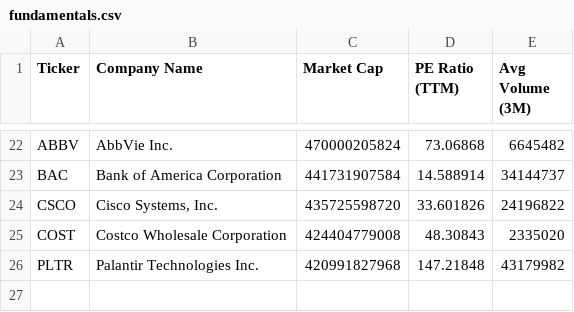
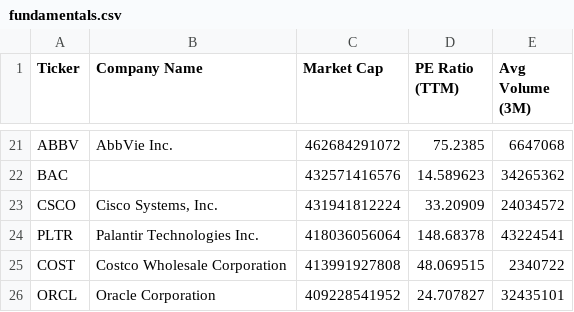
Before and after one commit to NK-Mikey/Stock-Market-Dashboard, a CSV file: data/fundamentals.csv, drawn as a sheet; only a part is shown, gaps mark what is left out; removed rows and columns are numbered as before the commit, all else as after; the diff covers the shown part only; the diff names each change by its address in the sheet, - before the commit and + after, or states it on an @@ line.

```diff
--- a/data/fundamentals.csv
+++ b/data/fundamentals.csv
-C21 (Market Cap): 470000205824
+C21 (Market Cap): 462684291072
-D21 (PE Ratio (TTM)): 73.06868
+D21 (PE Ratio (TTM)): 75.2385
-E21 (Avg Volume (3M)): 6645482
+E21 (Avg Volume (3M)): 6647068
-B22 (Company Name): Bank of America Corporation
+B22 (Company Name): (empty)
-C22 (Market Cap): 441731907584
+C22 (Market Cap): 432571416576
-D22 (PE Ratio (TTM)): 14.588914
+D22 (PE Ratio (TTM)): 14.589623
-E22 (Avg Volume (3M)): 34144737
+E22 (Avg Volume (3M)): 34265362
-C23 (Market Cap): 435725598720
+C23 (Market Cap): 431941812224
-D23 (PE Ratio (TTM)): 33.601826
+D23 (PE Ratio (TTM)): 33.20909
-E23 (Avg Volume (3M)): 24196822
+E23 (Avg Volume (3M)): 24034572
-row 25: COST | Costco Wholesale Corporation | 424404779008 | 48.30843 | 2335020
-C24 (Market Cap): 420991827968
+C24 (Market Cap): 418036056064
-D24 (PE Ratio (TTM)): 147.21848
+D24 (PE Ratio (TTM)): 148.68378
-E24 (Avg Volume (3M)): 43179982
+E24 (Avg Volume (3M)): 43224541
+row 25: COST | Costco Wholesale Corporation | 413991927808 | 48.069515 | 2340722
+row 26: ORCL | Oracle Corporation | 409228541952 | 24.707827 | 32435101
```
Also changed, not shown: 1 added row, 2 removed rows and 58 edited cells elsewhere in this file, data/dim_stock.csv, 1 other file.
